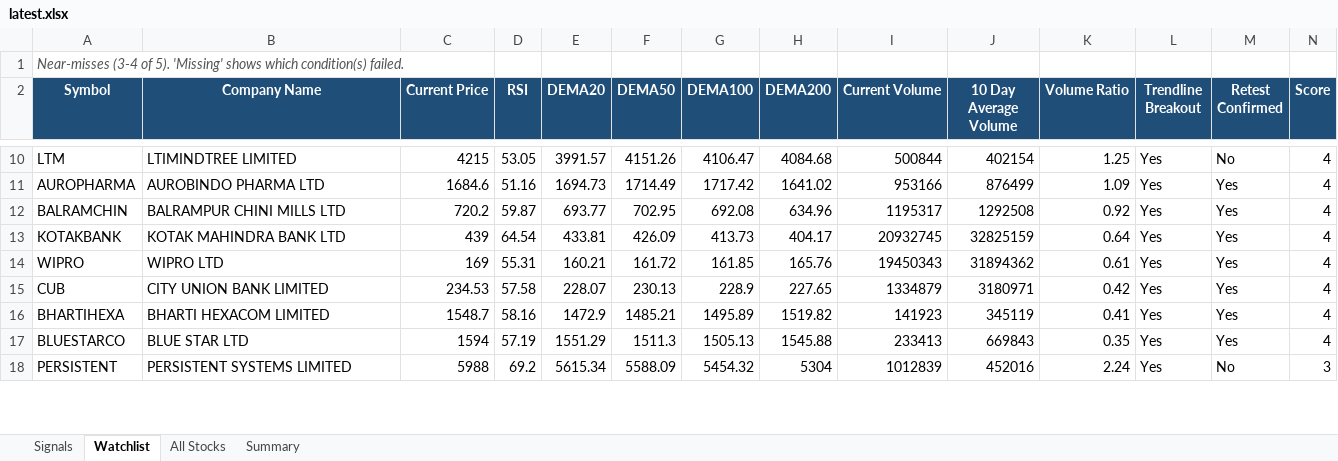
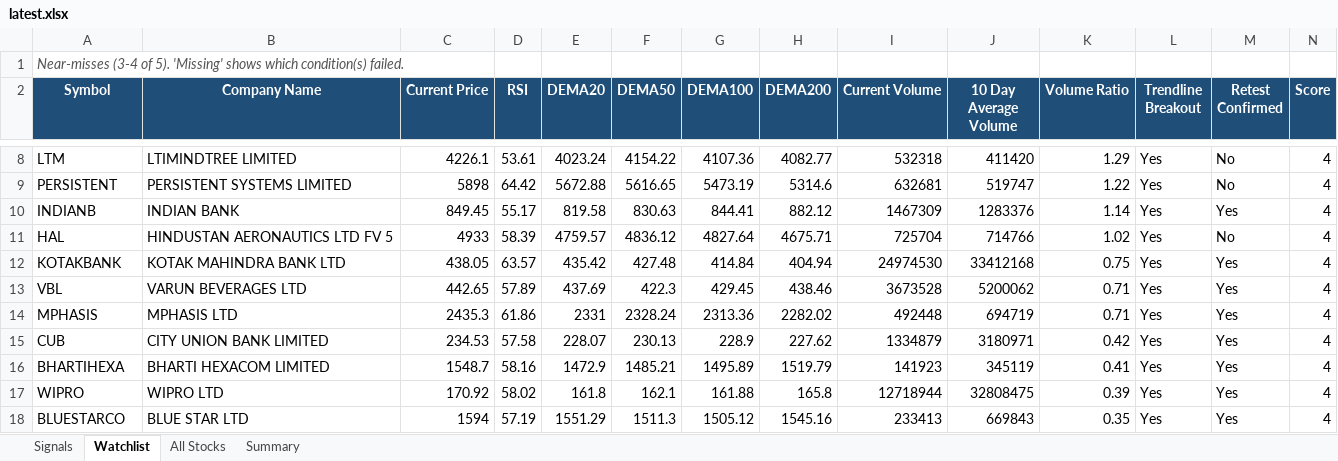
Before and after one commit to atharvagrawal28/breakout-scanner, an Excel workbook: results/latest.xlsx, sheet Watchlist, drawn as a sheet; only a part is shown, gaps mark what is left out; values as stored, in another font and other column widths than the file's, no borders; removed rows and columns are numbered as before the commit, all else as after; rows hold the shown columns only; the diff covers the shown part only; the diff names each change by its address in the sheet, - before the commit and + after, or states it on an @@ line.

```diff
--- a/results/latest.xlsx (sheet Watchlist)
+++ b/results/latest.xlsx (sheet Watchlist)
-C8 (Current Price): 4215
+C8 (Current Price): 4226.1
-D8 (RSI): 53.05
+D8 (RSI): 53.61
-E8 (DEMA20): 3991.57
+E8 (DEMA20): 4023.24
-F8 (DEMA50): 4151.26
+F8 (DEMA50): 4154.22
-G8 (DEMA100): 4106.47
+G8 (DEMA100): 4107.36
-H8 (DEMA200): 4084.68
+H8 (DEMA200): 4082.77
-I8 (Current Volume): 500844
+I8 (Current Volume): 532318
-J8 (10 Day Average Volume): 402154
+J8 (10 Day Average Volume): 411420
-K8 (Volume Ratio): 1.25
+K8 (Volume Ratio): 1.29
-row 11: AUROPHARMA | AUROBINDO PHARMA LTD | 1684.6 | 51.16 | 1694.73 | 1714.49 | 1717.42 | 1641.02 | 953166 | 876499 | 1.09 | Yes | Yes | 4
-row 12: BALRAMCHIN | BALRAMPUR CHINI MILLS LTD | 720.2 | 59.87 | 693.77 | 702.95 | 692.08 | 634.96 | 1195317 | 1292508 | 0.92 | Yes | Yes | 4
+row 9: PERSISTENT | PERSISTENT SYSTEMS LIMITED | 5898 | 64.42 | 5672.88 | 5616.65 | 5473.19 | 5314.6 | 632681 | 519747 | 1.22 | Yes | No | 4
+row 10: INDIANB | INDIAN BANK | 849.45 | 55.17 | 819.58 | 830.63 | 844.41 | 882.12 | 1467309 | 1283376 | 1.14 | Yes | Yes | 4
+row 11: HAL | HINDUSTAN AERONAUTICS LTD FV 5 | 4933 | 58.39 | 4759.57 | 4836.12 | 4827.64 | 4675.71 | 725704 | 714766 | 1.02 | Yes | No | 4
-C12 (Current Price): 439
+C12 (Current Price): 438.05
-D12 (RSI): 64.54
+D12 (RSI): 63.57
-E12 (DEMA20): 433.81
+E12 (DEMA20): 435.42
-F12 (DEMA50): 426.09
+F12 (DEMA50): 427.48
-G12 (DEMA100): 413.73
+G12 (DEMA100): 414.84
-H12 (DEMA200): 404.17
+H12 (DEMA200): 404.94
-I12 (Current Volume): 20932745
+I12 (Current Volume): 24974530
-J12 (10 Day Average Volume): 32825159
+J12 (10 Day Average Volume): 33412168
-K12 (Volume Ratio): 0.64
+K12 (Volume Ratio): 0.75
-row 14: WIPRO | WIPRO LTD | 169 | 55.31 | 160.21 | 161.72 | 161.85 | 165.76 | 19450343 | 31894362 | 0.61 | Yes | Yes | 4
+row 13: VBL | VARUN BEVERAGES LTD | 442.65 | 57.89 | 437.69 | 422.3 | 429.45 | 438.46 | 3673528 | 5200062 | 0.71 | Yes | Yes | 4
+row 14: MPHASIS | MPHASIS LTD | 2435.3 | 61.86 | 2331 | 2328.24 | 2313.36 | 2282.02 | 492448 | 694719 | 0.71 | Yes | Yes | 4
-H15 (DEMA200): 227.65
+H15 (DEMA200): 227.62
-H16 (DEMA200): 1519.82
+H16 (DEMA200): 1519.79
+row 17: WIPRO | WIPRO LTD | 170.92 | 58.02 | 161.8 | 162.1 | 161.88 | 165.8 | 12718944 | 32808475 | 0.39 | Yes | Yes | 4
-G18 (DEMA100): 1505.13
+G18 (DEMA100): 1505.12
-H18 (DEMA200): 1545.88
+H18 (DEMA200): 1545.16
-row 18: PERSISTENT | PERSISTENT SYSTEMS LIMITED | 5988 | 69.2 | 5615.34 | 5588.09 | 5454.32 | 5304 | 1012839 | 452016 | 2.24 | Yes | No | 3
```
Also changed, not shown: 24 added rows, 17 removed rows and 31 edited cells elsewhere in this sheet, sheet All Stocks, sheet Signals, sheet Summary, 4 other files.
